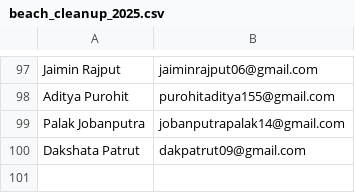
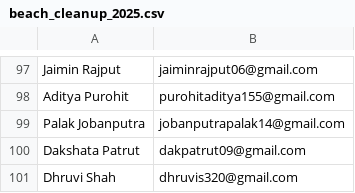
Before and after one commit to djsnss/Certificate-Generator-Nss, a CSV file: attendance/beach_cleanup_2025.csv, drawn as a sheet; only a part is shown, gaps mark what is left out.

Commit message:
add data

```diff
--- a/attendance/beach_cleanup_2025.csv
+++ b/attendance/beach_cleanup_2025.csv
@@ -100 +100,2 @@ Palak Jobanputra,jobanputrapalak14@gmail.com
 Dakshata Patrut,dakpatrut09@gmail.com
+Dhruvi Shah,dhruvis320@gmail.com
```
